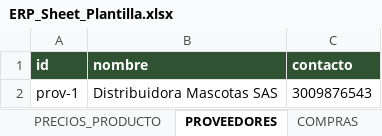
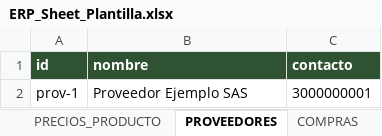
Before and after one commit to jcspro13ship/reproductos-sas-erp, an Excel workbook: docs/ERP_Sheet_Plantilla.xlsx, sheet PROVEEDORES, drawn as a sheet; values as stored, in another font and other column widths than the file's, no borders; the diff names each change by its address in the sheet, - before the commit and + after, or states it on an @@ line.

```diff
--- a/docs/ERP_Sheet_Plantilla.xlsx (sheet PROVEEDORES)
+++ b/docs/ERP_Sheet_Plantilla.xlsx (sheet PROVEEDORES)
-B2 (nombre): Distribuidora Mascotas SAS
+B2 (nombre): Proveedor Ejemplo SAS
-C2 (contacto): 3009876543
+C2 (contacto): 3000000001
```
Also changed, not shown: sheet EMPRESA, sheet CLIENTES, sheet LINEAS, sheet USUARIOS, sheet PRODUCTOS, 3 other files.
